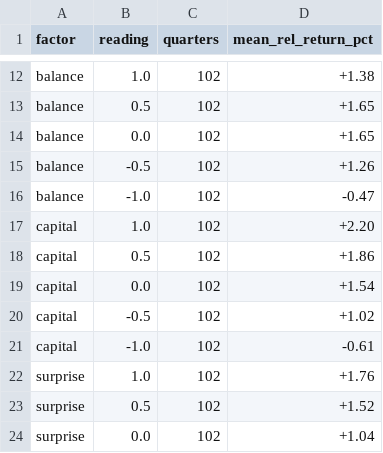
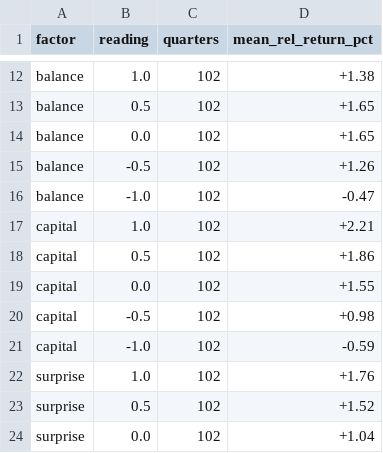
Before and after one commit to eismcsqr/invest-with-ai, a CSV file: data/company/check/band_returns.csv, drawn as a sheet; only a part is shown, gaps mark what is left out.

```diff
--- a/data/company/check/band_returns.csv
+++ b/data/company/check/band_returns.csv
@@ -16,7 +16,7 @@ balance,-0.5,102,+1.26
 balance,-1.0,102,-0.47
-capital,1.0,102,+2.20
+capital,1.0,102,+2.21
 capital,0.5,102,+1.86
-capital,0.0,102,+1.54
-capital,-0.5,102,+1.02
-capital,-1.0,102,-0.61
+capital,0.0,102,+1.55
+capital,-0.5,102,+0.98
+capital,-1.0,102,-0.59
 surprise,1.0,102,+1.76
```
Also changed, not shown: data/company/check/factor_check.csv, data/company/check/group_tests.csv, 3 other files.
